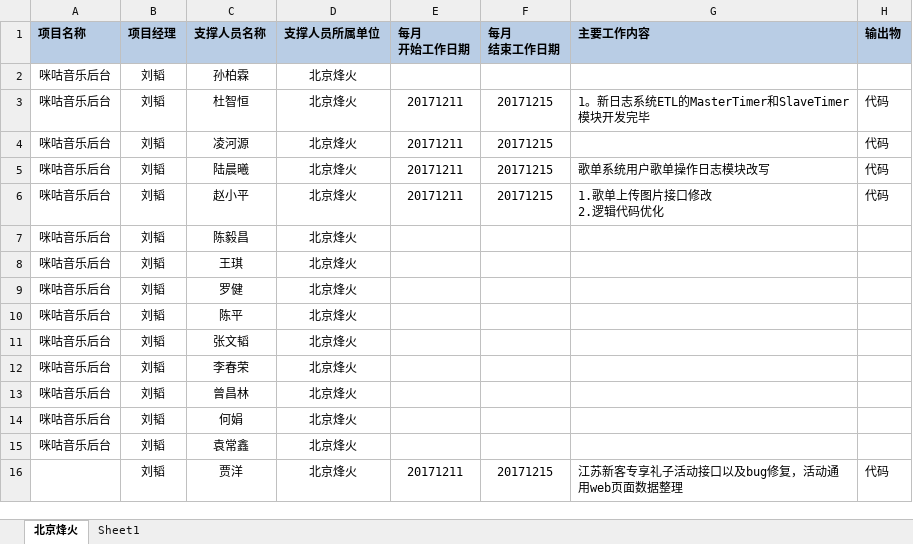
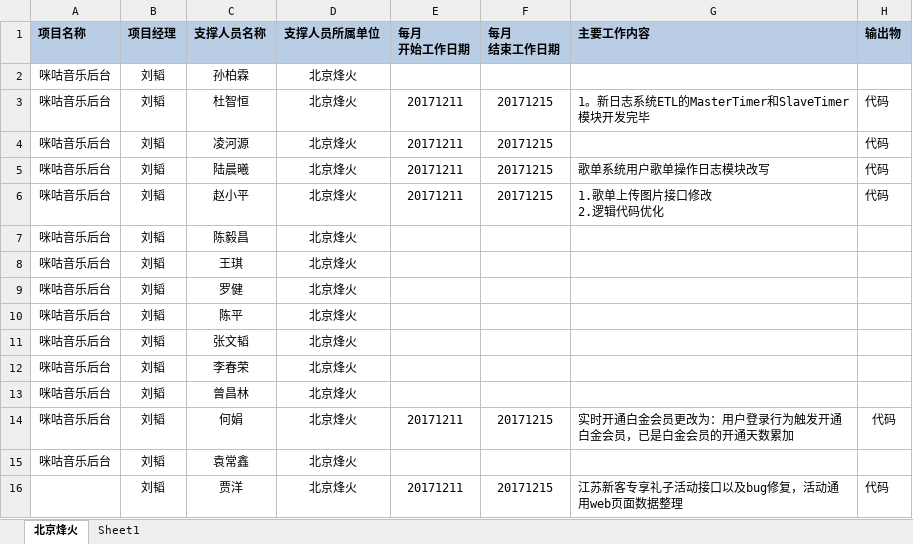
Before and after one commit to just-forking/weekReport, an Excel workbook: 20171215周报/技术支撑服务人员周报日报-20171215.xlsx, sheet 北京烽火, drawn as a sheet; values as stored, in another font and other column widths than the file's, no borders; the diff names each change by its address in the sheet, - before the commit and + after, or states it on an @@ line.

```diff
--- a/20171215周报/技术支撑服务人员周报日报-20171215.xlsx (sheet 北京烽火)
+++ b/20171215周报/技术支撑服务人员周报日报-20171215.xlsx (sheet 北京烽火)
-E14 (每月 开始工作日期): (empty)
+E14 (每月 开始工作日期): 20171211
-F14 (每月 结束工作日期): (empty)
+F14 (每月 结束工作日期): 20171215
-G14 (主要工作内容): (empty)
+G14 (主要工作内容): 实时开通白金会员更改为：用户登录行为触发开通白金会员，已是白金会员的开通天数累加
-H14 (输出物): (empty)
+H14 (输出物): 代码
```
Also changed, not shown: 20171208周报/技术支撑服务人员周报日报-20171208.xlsx, 20171222周报/技术支撑服务人员周报日报-20171222.xlsx, 7 other files.
